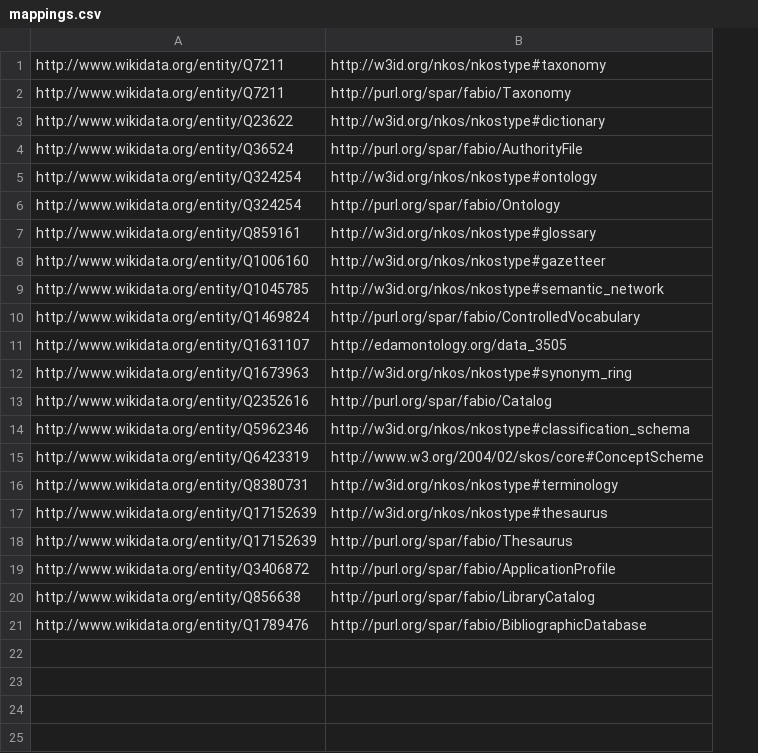
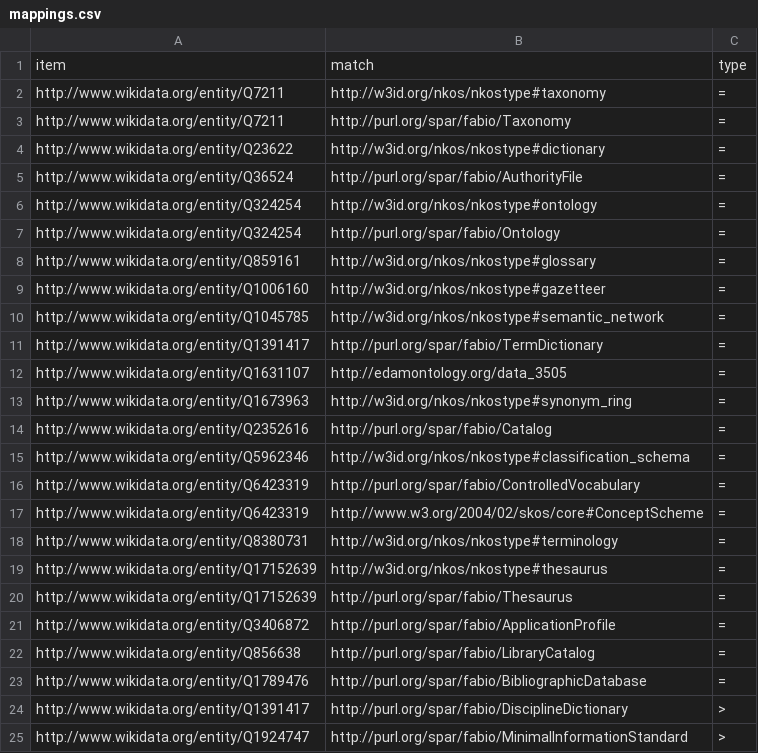
Before and after one commit to gbv/coli-conc.gbv.de, a CSV file: publications/kostypes/mappings.csv, drawn as a sheet; addresses are those after the commit; the diff names each change by its address in the sheet, - before the commit and + after, or states it on an @@ line.

```diff
--- a/publications/kostypes/mappings.csv
+++ b/publications/kostypes/mappings.csv
+column C, rows 2-15: all =; rows 17-23: all =
+row 1: item | match | type
-A11: http://www.wikidata.org/entity/Q1469824
+A11: http://www.wikidata.org/entity/Q1391417
-B11: http://purl.org/spar/fabio/ControlledVocabulary
+B11: http://purl.org/spar/fabio/TermDictionary
+row 16: http://www.wikidata.org/entity/Q6423319 | http://purl.org/spar/fabio/ControlledVocabulary | =
+row 24: http://www.wikidata.org/entity/Q1391417 | http://purl.org/spar/fabio/DisciplineDictionary | >
+row 25: http://www.wikidata.org/entity/Q1924747 | http://purl.org/spar/fabio/MinimalInformationStandard | >
```
Also changed, not shown: publications/kostypes/Q6423319.csv, publications/software/software.csv, 7 other files.
